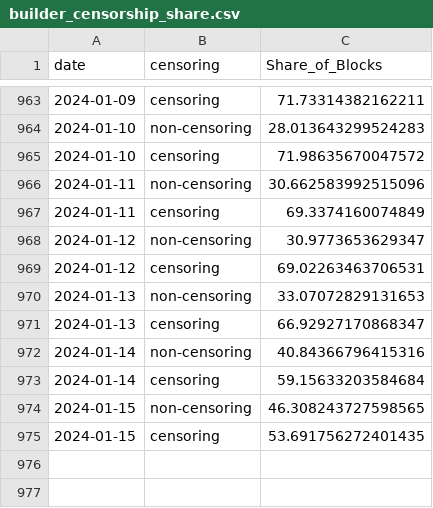
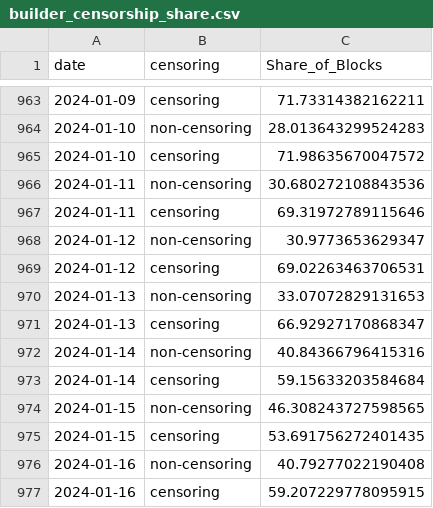
Before and after one commit to nerolation/censorship.pics, a CSV file: data/builder_censorship_share.csv, drawn as a sheet; only a part is shown, gaps mark what is left out.

```diff
--- a/data/builder_censorship_share.csv
+++ b/data/builder_censorship_share.csv
@@ -965,4 +965,4 @@ date,censoring,Share_of_Blocks
 2024-01-10,censoring,71.98635670047572
-2024-01-11,non-censoring,30.662583992515096
-2024-01-11,censoring,69.3374160074849
+2024-01-11,non-censoring,30.680272108843536
+2024-01-11,censoring,69.31972789115646
 2024-01-12,non-censoring,30.9773653629347
@@ -975 +975,3 @@ date,censoring,Share_of_Blocks
 2024-01-15,censoring,53.691756272401435
+2024-01-16,non-censoring,40.79277022190408
+2024-01-16,censoring,59.207229778095915
```
Also changed, not shown: data/builder_stats.csv, data/censorship_stats.csv, 4 other files.
